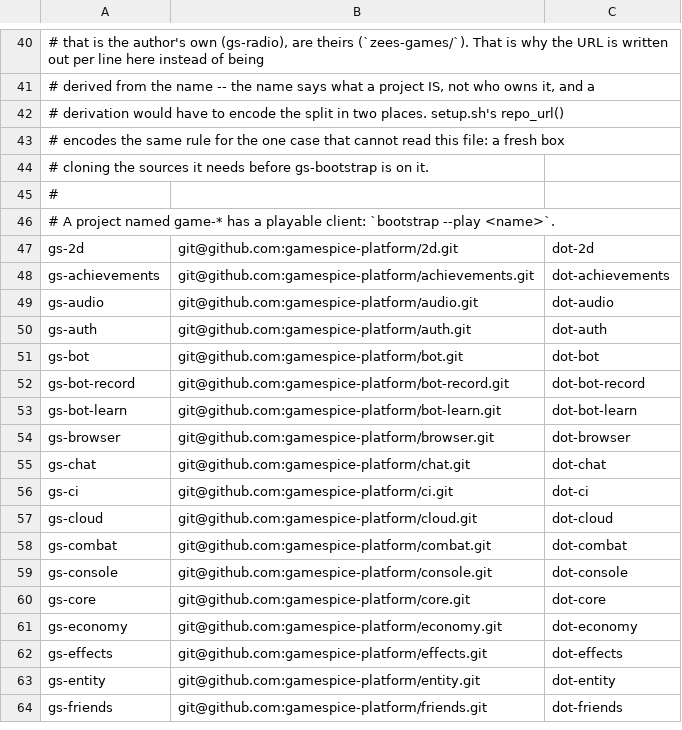
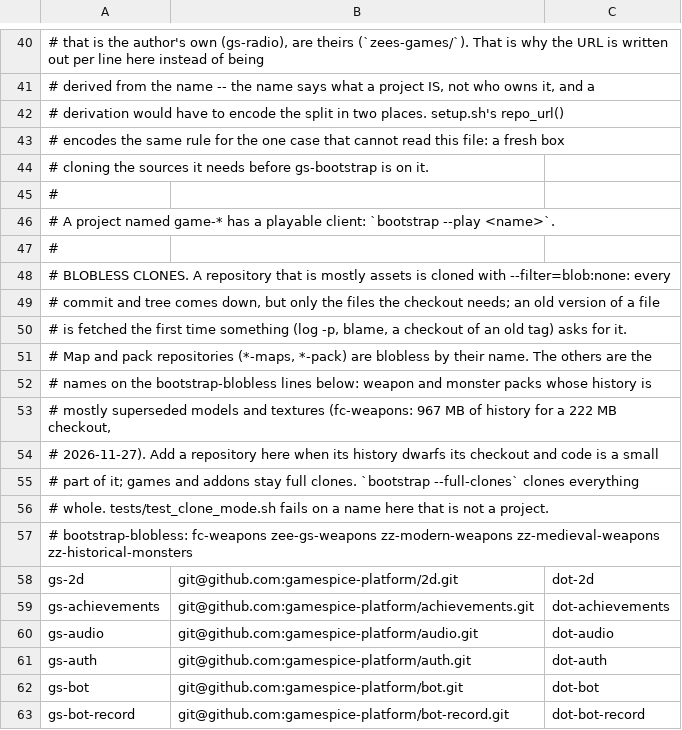
Before and after one commit to gamespice-platform/bootstrap, a TSV file: projects.tsv, drawn as a sheet; only a part is shown, gaps mark what is left out; the shorter side is filled out with more unchanged rows; the diff names each change by its address in the sheet, - before the commit and + after, or states it on an @@ line.

```diff
--- a/projects.tsv
+++ b/projects.tsv
+row 47: #
+row 48: # BLOBLESS CLONES. A repository that is mostly assets is cloned with --filter=blob:none: every
+row 49: # commit and tree comes down, but only the files the checkout needs; an old version of a file
+row 50: # is fetched the first time something (log -p, blame, a checkout of an old tag) asks for it.
+row 51: # Map and pack repositories (*-maps, *-pack) are blobless by their name. The others are the
+row 52: # names on the bootstrap-blobless lines below: weapon and monster packs whose history is
+row 53: # mostly superseded models and textures (fc-weapons: 967 MB of history for a 222 MB checkout,
+row 54: # 2026-11-27). Add a repository here when its history dwarfs its checkout and code is a small
+row 55: # part of it; games and addons stay full clones. `bootstrap --full-clones` clones everything
+row 56: # whole. tests/test_clone_mode.sh fails on a name here that is not a project.
+row 57: # bootstrap-blobless: fc-weapons zee-gs-weapons zz-modern-weapons zz-medieval-weapons zz-historical-monsters
```
Also changed, not shown: 6 other files.
